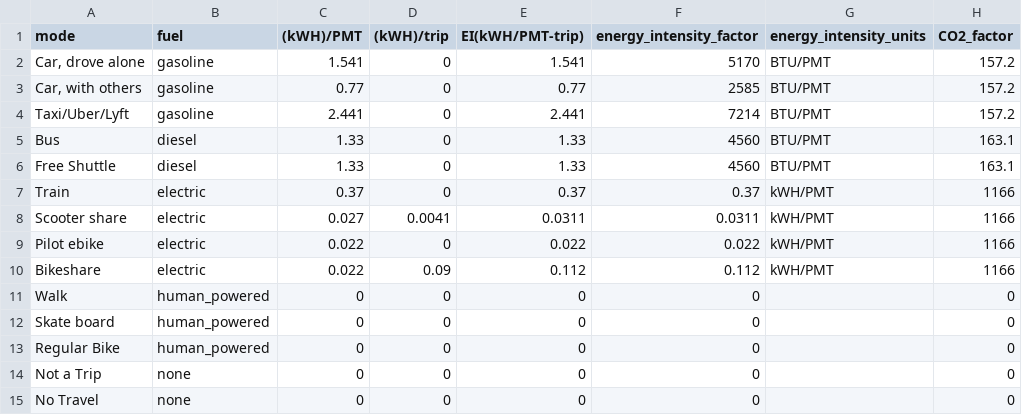
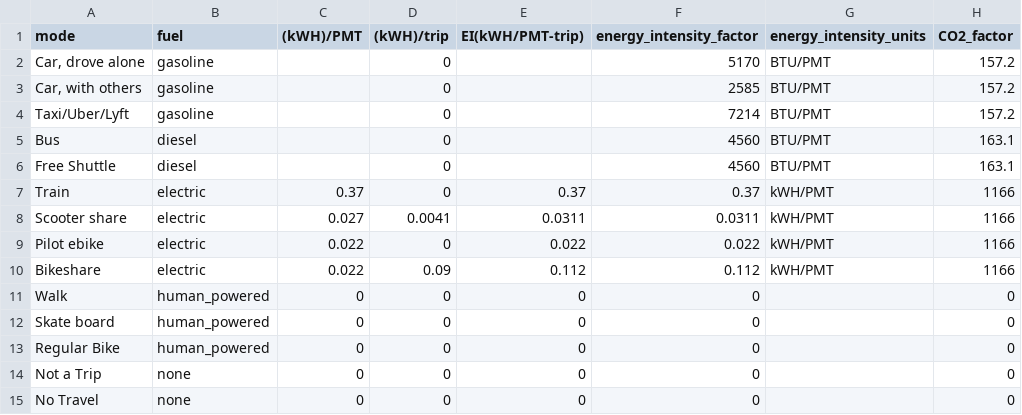
Before and after one commit to e-mission/em-public-dashboard, a CSV file: viz_scripts/auxiliary_files/energy_intensity.csv, drawn as a sheet; only a part is shown; the diff names each change by its address in the sheet, - before the commit and + after, or states it on an @@ line.

Commit message:
deleted the (kWH)/PMT not use in energy intensity calculation

```diff
--- a/viz_scripts/auxiliary_files/energy_intensity.csv
+++ b/viz_scripts/auxiliary_files/energy_intensity.csv
-C2 ((kWH)/PMT): 1.541
+C2 ((kWH)/PMT): (empty)
-E2 (EI(kWH/PMT-trip)): 1.541
+E2 (EI(kWH/PMT-trip)): (empty)
-C3 ((kWH)/PMT): 0.77
+C3 ((kWH)/PMT): (empty)
-E3 (EI(kWH/PMT-trip)): 0.77
+E3 (EI(kWH/PMT-trip)): (empty)
-C4 ((kWH)/PMT): 2.441
+C4 ((kWH)/PMT): (empty)
-E4 (EI(kWH/PMT-trip)): 2.441
+E4 (EI(kWH/PMT-trip)): (empty)
-C5:C6 ((kWH)/PMT): 1.33
+C5:C6 ((kWH)/PMT): (empty)
-E5:E6 (EI(kWH/PMT-trip)): 1.33
+E5:E6 (EI(kWH/PMT-trip)): (empty)
```
